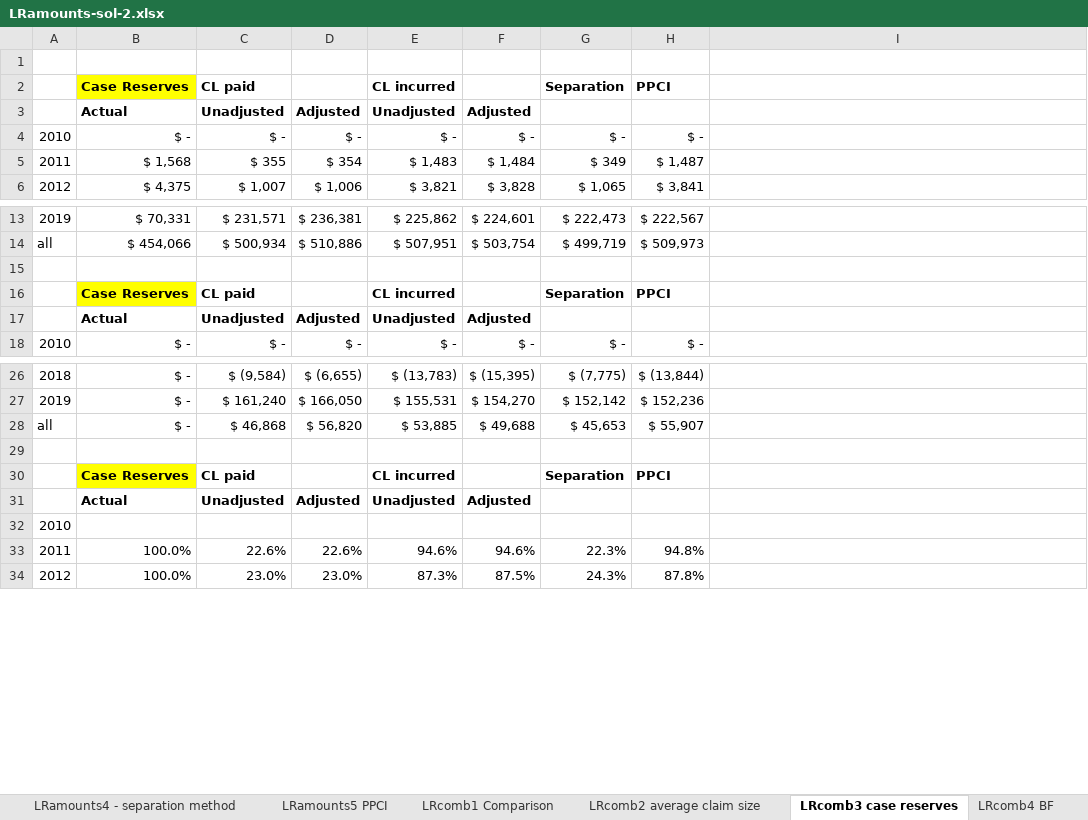
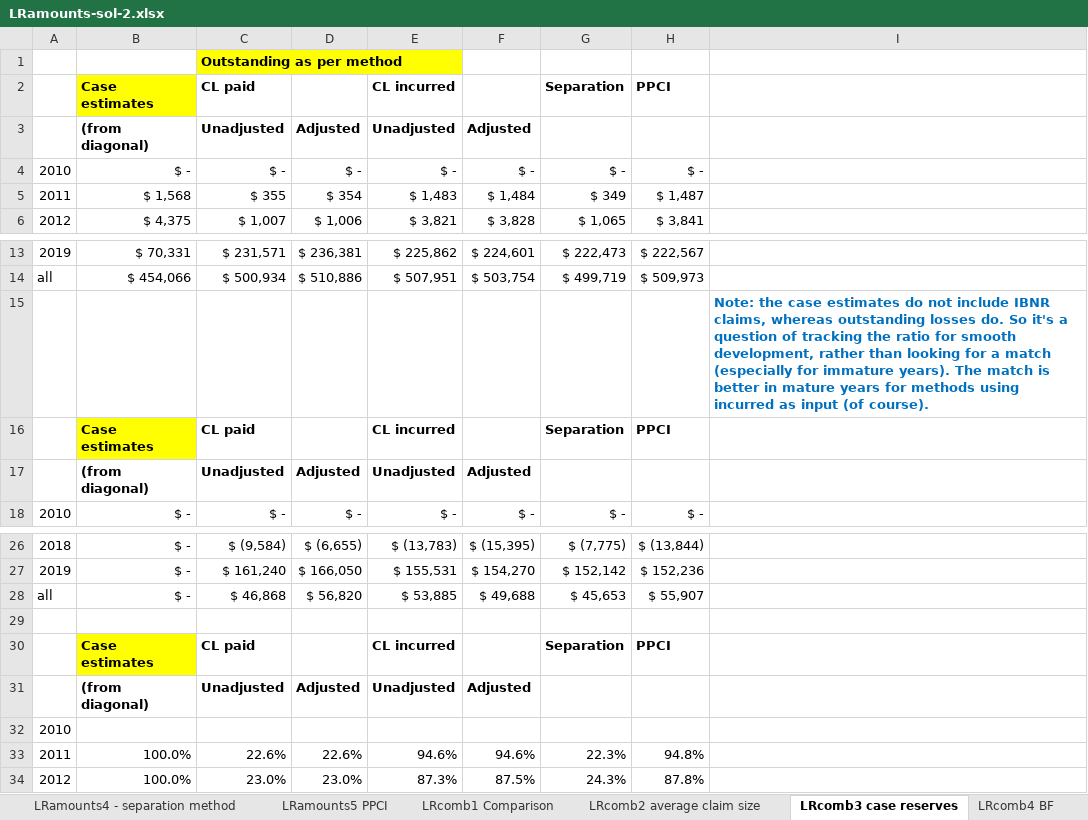
Before and after one commit to UniMelb-Actuarial/ACTL20004-ACTL90021-2024, an Excel workbook: static/output/Excel/LRamounts-sol-2.xlsx, sheet LRcomb3 case reserves, drawn as a sheet; only a part is shown, gaps mark what is left out; values as stored, in another font and other column widths than the file's, no borders; charts and pictures and conditional formats not drawn; the diff names each change by its address in the sheet, - before the commit and + after, or states it on an @@ line.

Commit message:
Update LRamounts-sol-2.xlsx

```diff
--- a/static/output/Excel/LRamounts-sol-2.xlsx (sheet LRcomb3 case reserves)
+++ b/static/output/Excel/LRamounts-sol-2.xlsx (sheet LRcomb3 case reserves)
-C1: (empty)
+C1: Outstanding as per method
-C1 fill: none
+C1 fill: #FFFF00
-B2: Case Reserves
+B2: Case estimates
-B3: Actual
+B3: (from diagonal)
-I15: (empty)
+I15: Note: the case estimates do not include IBNR claims, whereas outstanding losses do. So it's a question of tracking the ratio for smooth development, rather than looking for a match (especially for immature years). The match is better in mature years for methods using incurred as input (of course).
-B16: Case Reserves
+B16: Case estimates
-B17: Actual
+B17: (from diagonal)
-B30: Case Reserves
+B30: Case estimates
-B31: Actual
+B31: (from diagonal)
```
Also changed, not shown: sheet LRcomb1 Comparison, sheet LRcomb2 average claim size, charts or pictures.
